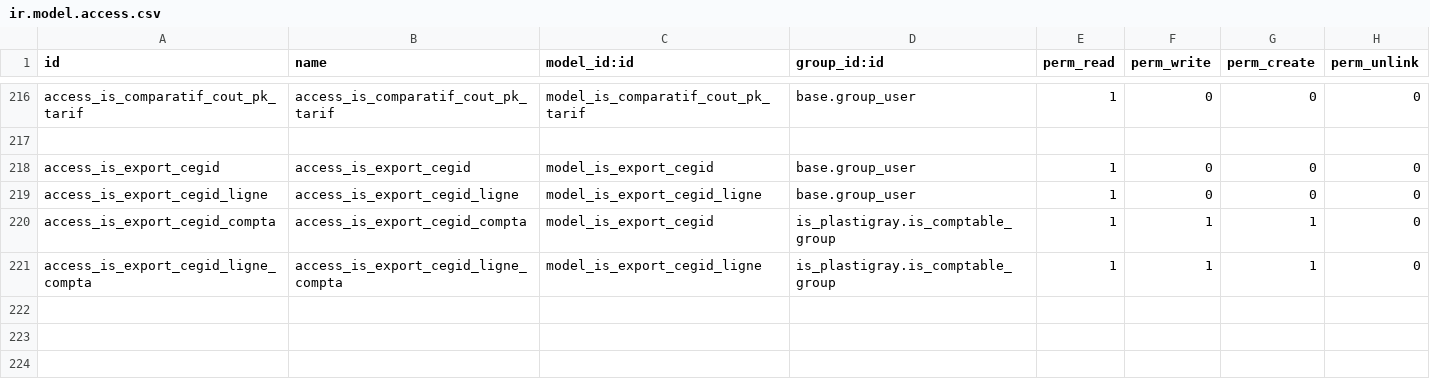
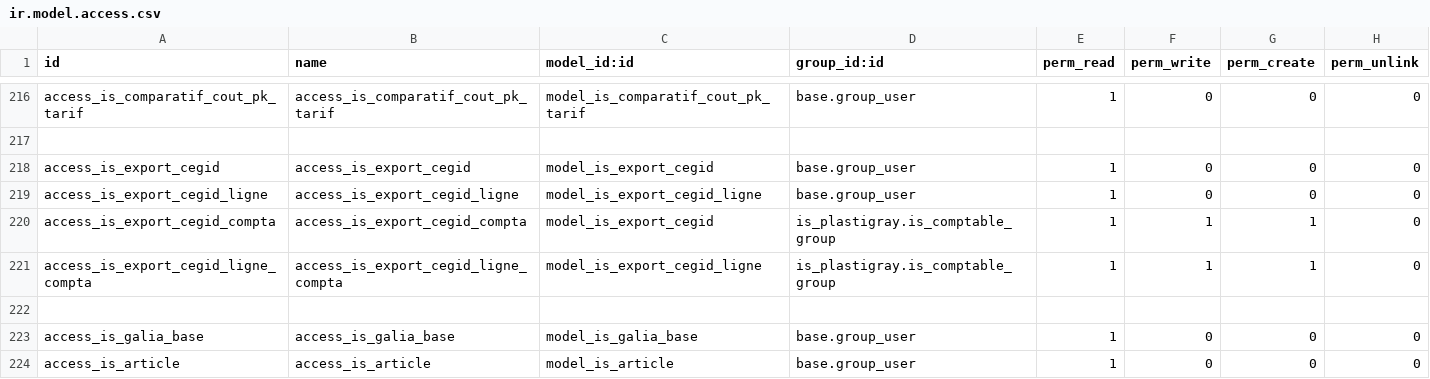
Before and after one commit to tonygalmiche/is_plastigray, a CSV file: security/ir.model.access.csv, drawn as a sheet; only a part is shown, gaps mark what is left out; the diff names each change by its address in the sheet, - before the commit and + after, or states it on an @@ line.

Commit message:
add is_article,is_galia_base

```diff
--- a/security/ir.model.access.csv
+++ b/security/ir.model.access.csv
+row 222: (empty)
+row 223: access_is_galia_base | access_is_galia_base | model_is_galia_base | base.group_user | 1 | 0 | 0 | 0
+row 224: access_is_article | access_is_article | model_is_article | base.group_user | 1 | 0 | 0 | 0
```
Also changed, not shown: 9 other files.
